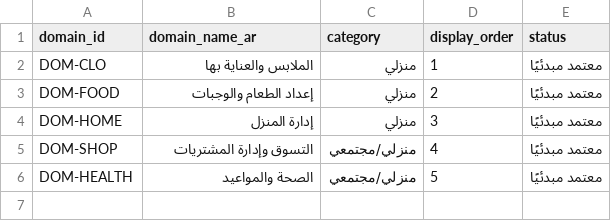
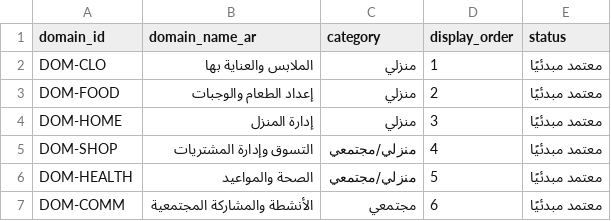
Before and after one commit to Mohdabdel/dalili-masar-hamm, a CSV file: src/data/knowledge/01_domains.csv, drawn as a sheet.

```diff
--- a/src/data/knowledge/01_domains.csv
+++ b/src/data/knowledge/01_domains.csv
@@ -6 +6,2 @@ DOM-SHOP,التسوق وإدارة المشتريات,منزلي/مجتمعي,4,
 DOM-HEALTH,الصحة والمواعيد,منزلي/مجتمعي,5,معتمد مبدئيًا
+DOM-COMM,الأنشطة والمشاركة المجتمعية,مجتمعي,6,معتمد مبدئيًا
```
Also changed, not shown: 3 other files.
